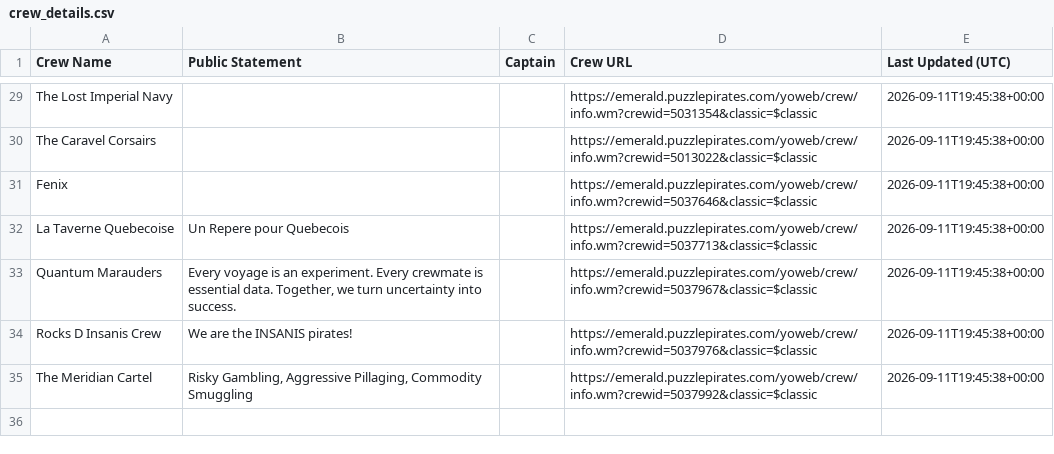
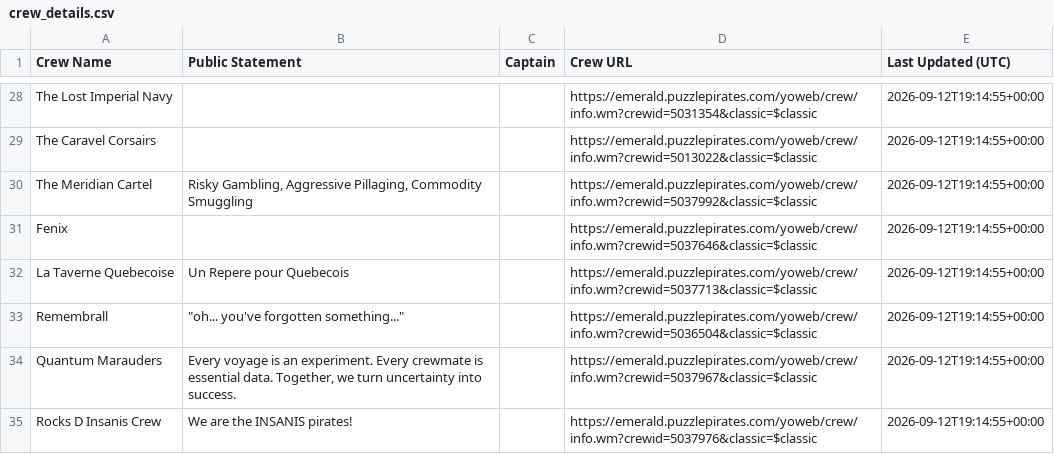
Before and after one commit to RikitoC/RikitoC.github.io, a CSV file: data/crew_details.csv, drawn as a sheet; only a part is shown, gaps mark what is left out; removed rows and columns are numbered as before the commit, all else as after; the diff covers the shown part only; the diff names each change by its address in the sheet, - before the commit and + after, or states it on an @@ line.

```diff
--- a/data/crew_details.csv
+++ b/data/crew_details.csv
-E28:E29 (Last Updated (UTC)): 2026-09-11T19:45:38+00:00
+E28:E29 (Last Updated (UTC)): 2026-09-12T19:14:55+00:00
+row 30: The Meridian Cartel | Risky Gambling, Aggressive Pillaging, Commodity Smuggling |  | https://emerald.puzzlepirates.com/yoweb/crew/info.wm?crewid=5037992&classic=$classic | 2026-09-12T19:14:55+00:00
-E31:E32 (Last Updated (UTC)): 2026-09-11T19:45:38+00:00
+E31:E32 (Last Updated (UTC)): 2026-09-12T19:14:55+00:00
+row 33: Remembrall | "oh... you've forgotten something..." |  | https://emerald.puzzlepirates.com/yoweb/crew/info.wm?crewid=5036504&classic=$classic | 2026-09-12T19:14:55+00:00
-E34:E35 (Last Updated (UTC)): 2026-09-11T19:45:38+00:00
+E34:E35 (Last Updated (UTC)): 2026-09-12T19:14:55+00:00
-row 35: The Meridian Cartel | Risky Gambling, Aggressive Pillaging, Commodity Smuggling |  | https://emerald.puzzlepirates.com/yoweb/crew/info.wm?crewid=5037992&classic=$classic | 2026-09-11T19:45:38+00:00
```
Also changed, not shown: 3 added rows, 4 removed rows and 23 edited cells elsewhere in this file, data/crews.csv, data/external_pirates_latest.csv, 4 other files.
